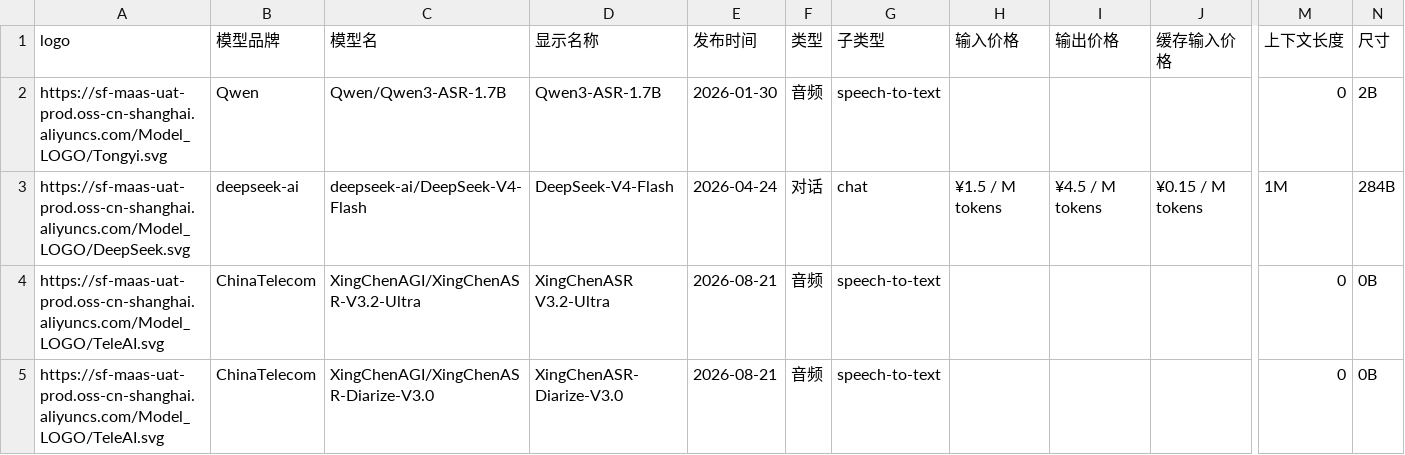
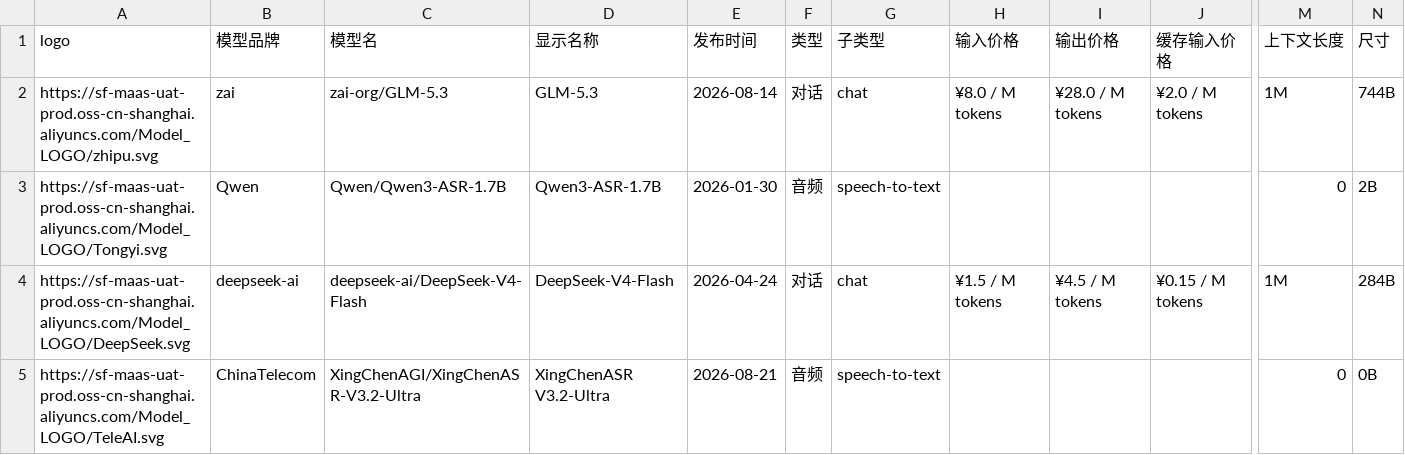
Before and after one commit to 3plus10i/siliconflow-models, a CSV file: public/data/siliconflow_models.csv, drawn as a sheet; only a part is shown, gaps mark what is left out; the shorter side is filled out with more unchanged rows; rows hold the shown columns only; the diff names each change by its address in the sheet, - before the commit and + after, or states it on an @@ line.

```diff
--- a/public/data/siliconflow_models.csv
+++ b/public/data/siliconflow_models.csv
+row 2: https://sf-maas-uat-prod.oss-cn-shanghai.aliyuncs.com/Model_LOGO/zhipu.svg | zai | zai-org/GLM-5.3 | GLM-5.3 | 2026-08-14 | 对话 | chat | ¥8.0 / M tokens | ¥28.0 / M tokens | ¥2.0 / M tokens | 1M | 744B
```
Also changed, not shown: 2 other files.
